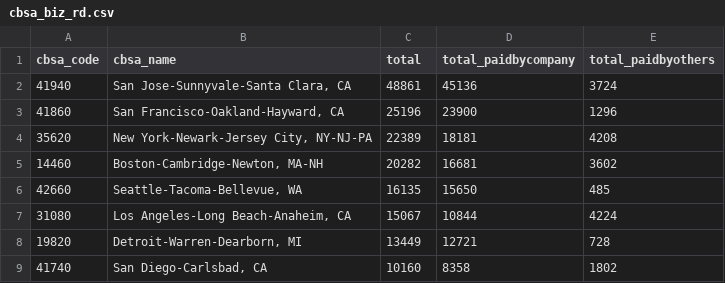
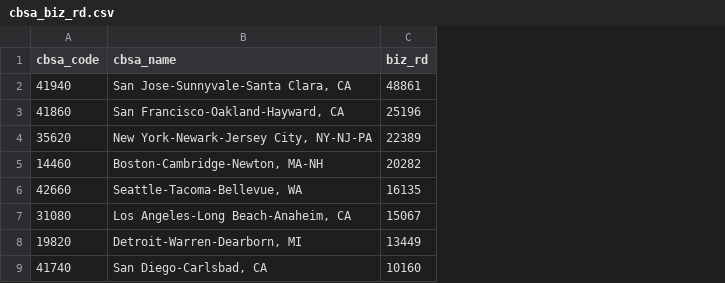
Before and after one commit to fansi-sifan/metro-datasets, a CSV file: biz_rd/cbsa_biz_rd.csv, drawn as a sheet; only a part is shown; the diff names each change by its address in the sheet, - before the commit and + after, or states it on an @@ line.

Commit message:
rename biz_rd columns

```diff
--- a/biz_rd/cbsa_biz_rd.csv
+++ b/biz_rd/cbsa_biz_rd.csv
-column D (total_paidbycompany), rows 2-9: 45136 | 23900 | 18181 | 16681 | 15650 | 10844 | 12721 | 8358
-column E (total_paidbyothers), rows 2-9: 3724 | 1296 | 4208 | 3602 | 485 | 4224 | 728 | 1802
-C1: total
+C1: biz_rd
```
Also changed, not shown: 4 other files.
